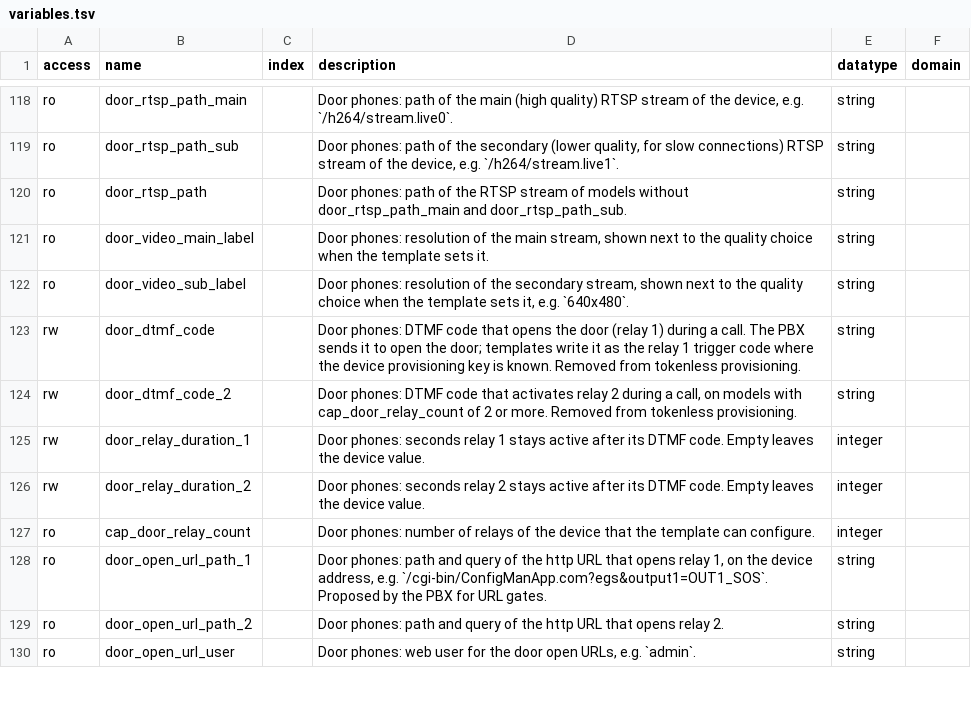
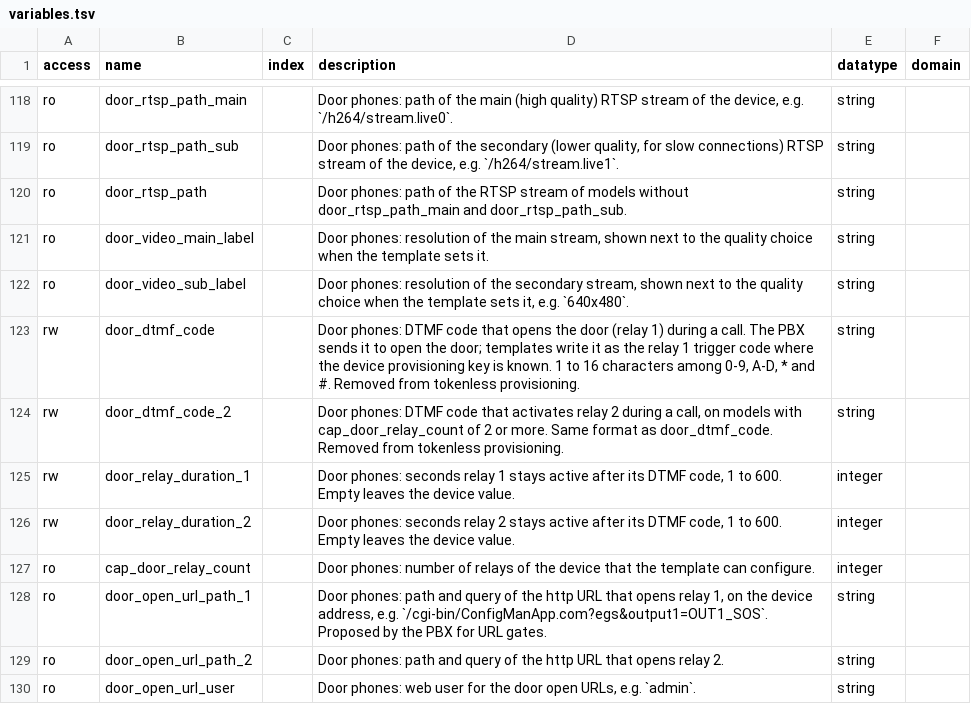
Before and after one commit to nethesis/ns8-nethvoice, a TSV file: tancredi/app/docs/_data/variables.tsv, drawn as a sheet; only a part is shown, gaps mark what is left out.

Commit message:
fix(tancredi): validate door phone variables in the API
The door phone template writes the door_* variables into the device
configuration, one "key :value" line each. A value with a line break
could add lines of its choice to the file: a new web account, another
relay trigger code, RTSP credentials.

POST and PATCH of phones and models and PATCH of the defaults now answer
422 when a door_* value contains CR, LF or NUL, is not a scalar, or does
not match the format of its variable: DTMF codes are 1-16 characters
among 0-9, A-D, * and #; relay durations are 1-600 seconds; the RTSP
port and the camera settings are numbers. Null and the empty string keep
their meaning (remove the override, leave the device value).

Only door_* variables are checked: the other variables keep their
current behaviour.

```diff
--- a/tancredi/app/docs/_data/variables.tsv
+++ b/tancredi/app/docs/_data/variables.tsv
@@ -122,6 +122,6 @@ ro	door_video_main_label		Door phones: resolution of the main stream, shown next
 ro	door_video_sub_label		Door phones: resolution of the secondary stream, shown next to the quality choice when the template sets it, e.g. `640x480`.	string	
-rw	door_dtmf_code		Door phones: DTMF code that opens the door (relay 1) during a call. The PBX sends it to open the door; templates write it as the relay 1 trigger code where the device provisioning key is known. Removed from tokenless provisioning.	string	
-rw	door_dtmf_code_2		Door phones: DTMF code that activates relay 2 during a call, on models with cap_door_relay_count of 2 or more. Removed from tokenless provisioning.	string	
-rw	door_relay_duration_1		Door phones: seconds relay 1 stays active after its DTMF code. Empty leaves the device value.	integer	
-rw	door_relay_duration_2		Door phones: seconds relay 2 stays active after its DTMF code. Empty leaves the device value.	integer	
+rw	door_dtmf_code		Door phones: DTMF code that opens the door (relay 1) during a call. The PBX sends it to open the door; templates write it as the relay 1 trigger code where the device provisioning key is known. 1 to 16 characters among 0-9, A-D, * and #. Removed from tokenless provisioning.	string	
+rw	door_dtmf_code_2		Door phones: DTMF code that activates relay 2 during a call, on models with cap_door_relay_count of 2 or more. Same format as door_dtmf_code. Removed from tokenless provisioning.	string	
+rw	door_relay_duration_1		Door phones: seconds relay 1 stays active after its DTMF code, 1 to 600. Empty leaves the device value.	integer	
+rw	door_relay_duration_2		Door phones: seconds relay 2 stays active after its DTMF code, 1 to 600. Empty leaves the device value.	integer	
 ro	cap_door_relay_count		Door phones: number of relays of the device that the template can configure.	integer	
```
Also changed, not shown: 2 other files.
